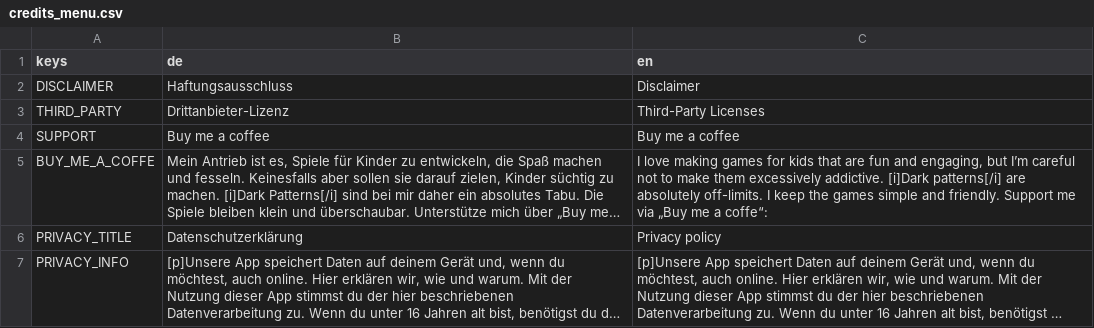
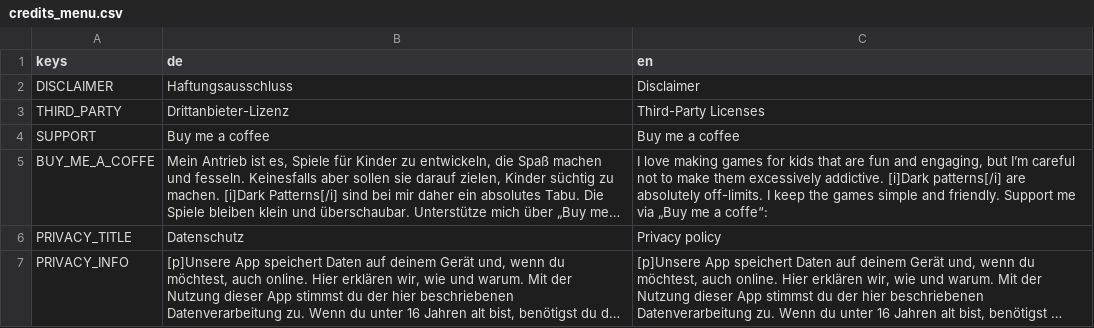
Before and after one commit to JanKoelzer/weichensteller, a CSV file: translations/credits_menu.csv, drawn as a sheet; long unchanged cells end in …; the diff names each change by its address in the sheet, - before the commit and + after, or states it on an @@ line.

```diff
--- a/translations/credits_menu.csv
+++ b/translations/credits_menu.csv
-B6 (de): Datenschutzerklärung
+B6 (de): Datenschutz
```
Also changed, not shown: 35 other files.
